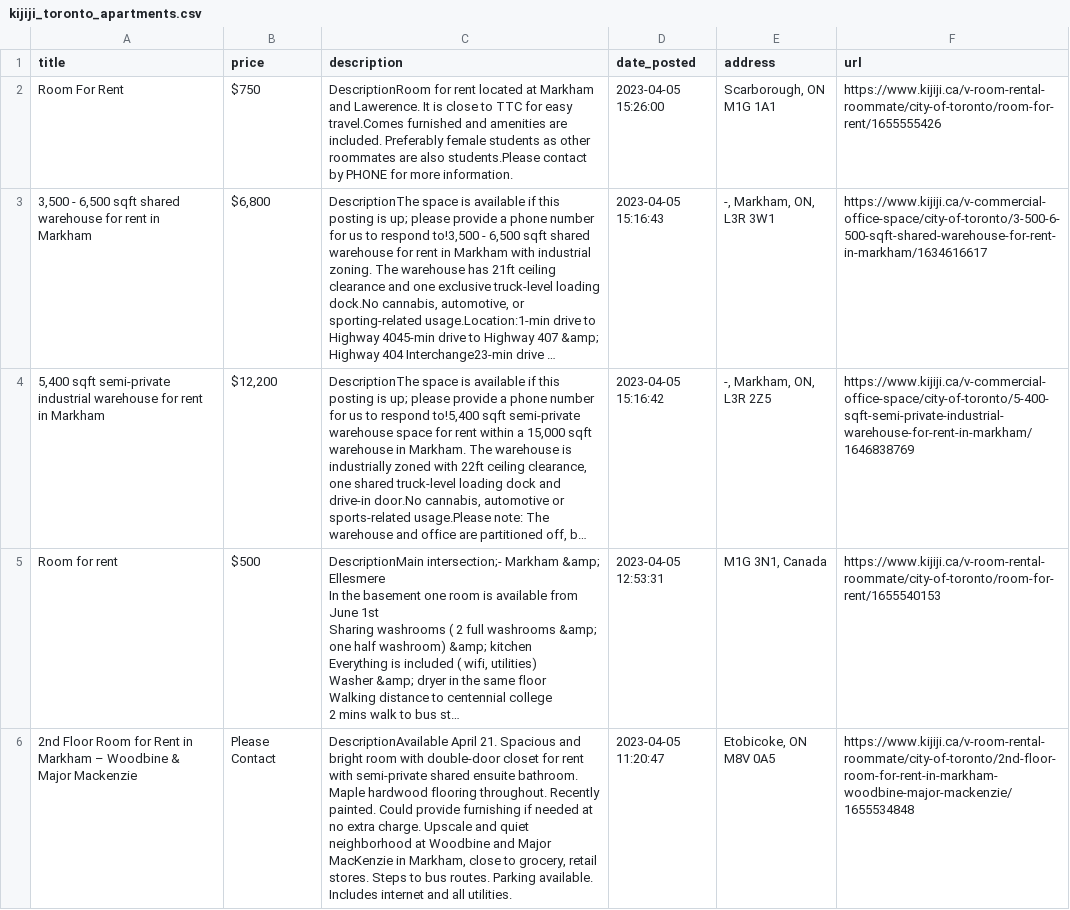
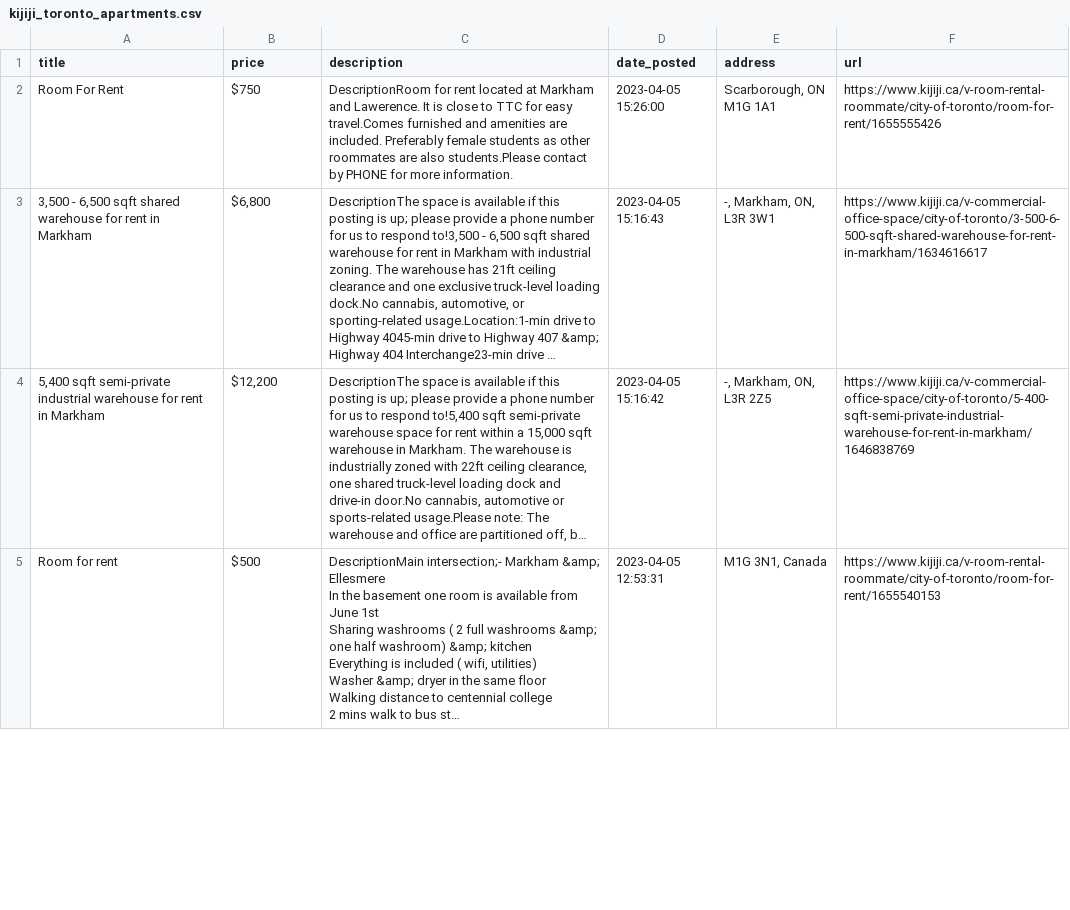
Before and after one commit to sunil-thapa99/NLP-assignment-2, a CSV file: kijiji_toronto_apartments.csv, drawn as a sheet; only a part is shown; long unchanged cells end in …; removed rows and columns are numbered as before the commit, all else as after; the diff covers the shown part only; the diff names each change by its address in the sheet, - before the commit and + after, or states it on an @@ line.

```diff
--- a/kijiji_toronto_apartments.csv
+++ b/kijiji_toronto_apartments.csv
-row 6: 2nd Floor Room for Rent in Markham – Woodbine & Major Mackenzie | Please Contact | DescriptionAvailable April 21. Spacious and bright room with double-door closet for rent with semi-private shared ensuite bathroom. Maple hardwood flooring throughout. Recently painted. Could provide furnishing if needed at no extra charge. Upscale and quiet neighborhood at Woodbine and Major MacKenzie in Markham, close to grocery, retail stores. Steps to bus routes. Parking available. Includes internet and all utilities. | 2023-04-05 11:20:47 | Etobicoke, ON M8V 0A5 | https://www.kijiji.ca/v-room-rental-roommate/city-of-toronto/2nd-floor-room-for-rent-in-markham-woodbine-major-mackenzie/1655534848
```
Also changed, not shown: 1 added row elsewhere in this file, 37 other files.
